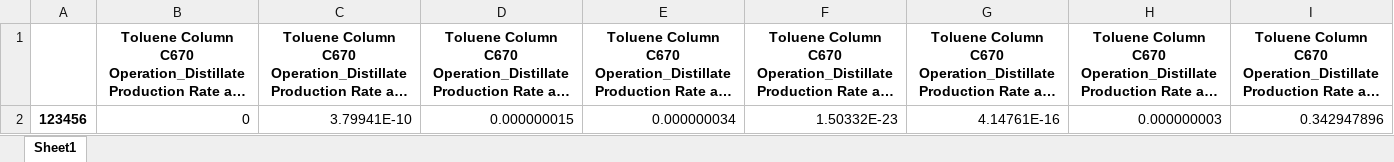
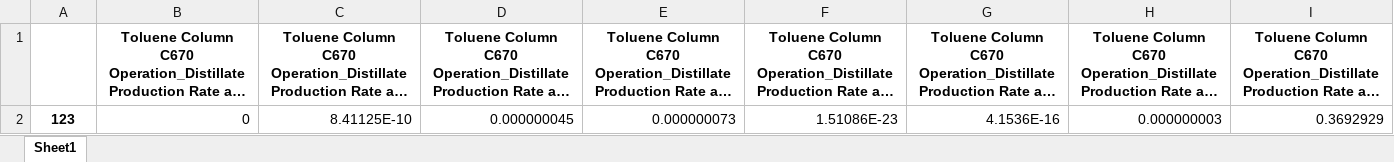
Before and after one commit to skywalker0803r/c620, an Excel workbook: log/c670_wt_log.xlsx, sheet Sheet1, drawn as a sheet; only a part is shown; long unchanged cells end in …; values as stored, in another font and other column widths than the file's, no borders; removed rows and columns are numbered as before the commit, all else as after; rows hold the shown columns only; the diff names each change by its address in the sheet, - before the commit and + after, or states it on an @@ line.

```diff
--- a/log/c670_wt_log.xlsx (sheet Sheet1)
+++ b/log/c670_wt_log.xlsx (sheet Sheet1)
-row 2: 123456 | 0 | 3.79941E-10 | 0.000000015 | 0.000000034 | 1.50332E-23 | 4.14761E-16 | 0.000000003 | 0.342947896
+row 2: 123 | 0 | 8.41125E-10 | 0.000000045 | 0.000000073 | 1.51086E-23 | 4.1536E-16 | 0.000000003 | 0.3692929
```
Also changed, not shown: log/c620_op_log.xlsx, log/c620_wt_log.xlsx, 6 other files.
